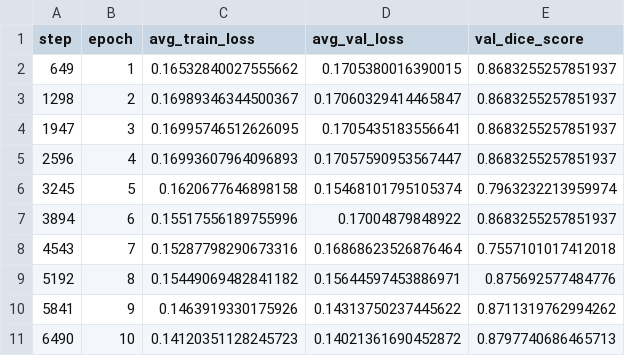
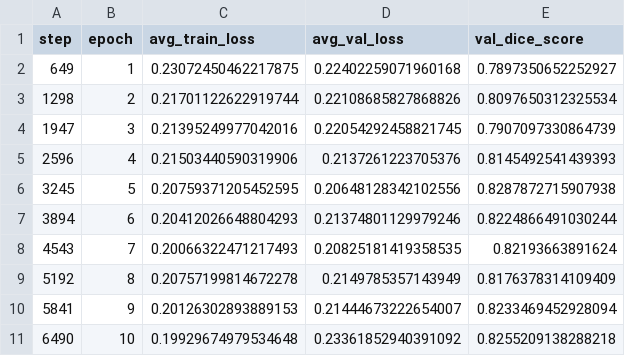
Before and after one commit to Gagarahn/bachelor_thesis, a CSV file: L3_H32_T80_BF36.csv, drawn as a sheet; only a part is shown; the diff covers the shown part only.

```diff
--- a/L3_H32_T80_BF36.csv
+++ b/L3_H32_T80_BF36.csv
@@ -1,11 +1,11 @@
 step,epoch,avg_train_loss,avg_val_loss,val_dice_score
-649,1,0.16532840027555662,0.1705380016390015,0.8683255257851937
-1298,2,0.16989346344500367,0.17060329414465847,0.8683255257851937
-1947,3,0.16995746512626095,0.1705435183556641,0.8683255257851937
-2596,4,0.16993607964096893,0.17057590953567447,0.8683255257851937
-3245,5,0.1620677646898158,0.15468101795105374,0.7963232213959974
-3894,6,0.15517556189755996,0.17004879848922,0.8683255257851937
-4543,7,0.15287798290673316,0.16868623526876464,0.7557101017412018
-5192,8,0.15449069482841182,0.15644597453886971,0.875692577484776
-5841,9,0.1463919330175926,0.14313750237445622,0.8711319762994262
-6490,10,0.14120351128245723,0.14021361690452872,0.8797740686465713
+649,1,0.23072450462217875,0.22402259071960168,0.7897350652252927
+1298,2,0.21701122622919744,0.22108685827868826,0.8097650312325534
+1947,3,0.21395249977042016,0.22054292458821745,0.7907097330864739
+2596,4,0.21503440590319906,0.2137261223705376,0.8145492541439393
+3245,5,0.20759371205452595,0.20648128342102556,0.8287872715907938
+3894,6,0.20412026648804293,0.21374801129979246,0.8224866491030244
+4543,7,0.20066322471217493,0.20825181419358535,0.82193663891624
+5192,8,0.20757199814672278,0.2149785357143949,0.8176378314109409
+5841,9,0.20126302893889153,0.21444673222654007,0.8233469452928094
+6490,10,0.19929674979534648,0.23361852940391092,0.8255209138288218
```
Also changed, not shown: 15 edited cells elsewhere in this file, 1 other file.
